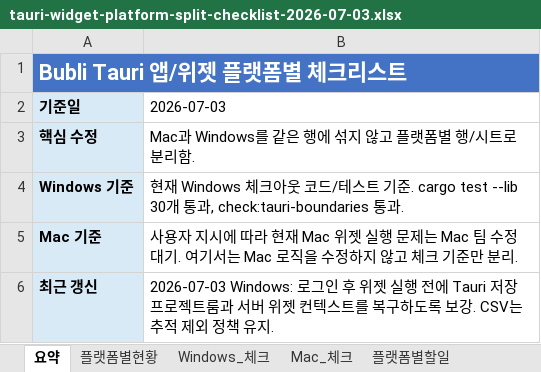
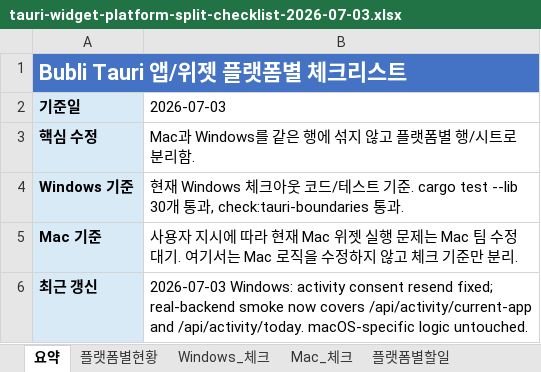
Before and after one commit to kosta-dev-sjh/bubli-frontend, an Excel workbook: docs/tauri-widget-platform-split-checklist-2026-07-03.xlsx, sheet 요약, drawn as a sheet; values as stored, in another font and other column widths than the file's, no borders; the diff names each change by its address in the sheet, - before the commit and + after, or states it on an @@ line.

```diff
--- a/docs/tauri-widget-platform-split-checklist-2026-07-03.xlsx (sheet 요약)
+++ b/docs/tauri-widget-platform-split-checklist-2026-07-03.xlsx (sheet 요약)
-B6 (2026-07-03): 2026-07-03 Windows: 로그인 후 위젯 실행 전에 Tauri 저장 프로젝트룸과 서버 위젯 컨텍스트를 복구하도록 보강. CSV는 추적 제외 정책 유지.
+B6 (2026-07-03): 2026-07-03 Windows: activity consent resend fixed; real-backend smoke now covers /api/activity/current-app and /api/activity/today. macOS-specific logic untouched.
```
Also changed, not shown: sheet Windows_체크, sheet 플랫폼별현황, sheet 플랫폼별할일, sheet 플랫폼별검증, 2 other files.
